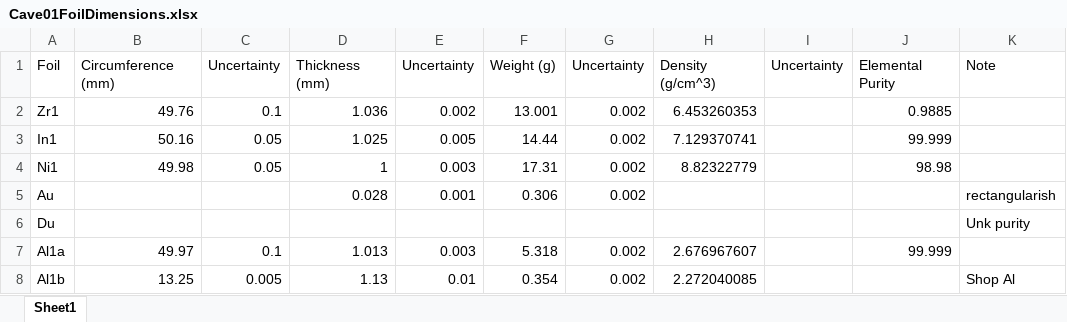
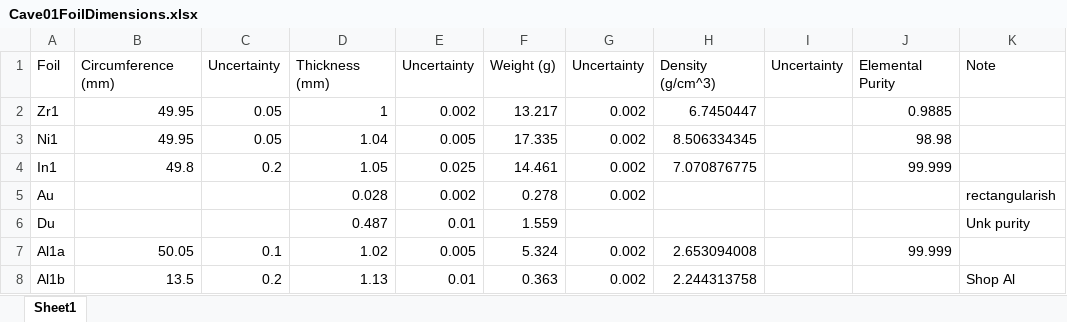
Before and after one commit to 2lambda123/88_Data, an Excel workbook: Experiments/Activation/33MeVTa/CorrectionData/Cave01FoilDimensions.xlsx, sheet Sheet1, drawn as a sheet; values as stored, in another font and other column widths than the file's, no borders; removed rows and columns are numbered as before the commit, all else as after; the diff names each change by its address in the sheet, - before the commit and + after, or states it on an @@ line.

Commit message:
Updated foil dimensions

```diff
--- a/Experiments/Activation/33MeVTa/CorrectionData/Cave01FoilDimensions.xlsx (sheet Sheet1)
+++ b/Experiments/Activation/33MeVTa/CorrectionData/Cave01FoilDimensions.xlsx (sheet Sheet1)
-B2: 49.76
+B2: 49.95
-C2: 0.1
+C2: 0.05
-D2: 1.036
+D2: 1
-F2: 13.001
+F2: 13.217
-H2: 6.453260353
+H2: 6.7450447
-row 3: In1 | 50.16 | 0.05 | 1.025 | 0.005 | 14.44 | 0.002 | 7.129370741 |  | 99.999
-B3: 49.98
+B3: 49.95
-D3: 1
+D3: 1.04
-E3: 0.003
+E3: 0.005
-F3: 17.31
+F3: 17.335
-H3: 8.82322779
+H3: 8.506334345
+row 4: In1 | 49.8 | 0.2 | 1.05 | 0.025 | 14.461 | 0.002 | 7.070876775 |  | 99.999
-E5: 0.001
+E5: 0.002
-F5: 0.306
+F5: 0.278
-D6: (empty)
+D6: 0.487
-E6: (empty)
+E6: 0.01
-F6: (empty)
+F6: 1.559
-B7: 49.97
+B7: 50.05
-D7: 1.013
+D7: 1.02
-E7: 0.003
+E7: 0.005
-F7: 5.318
+F7: 5.324
-H7: 2.676967607
+H7: 2.653094008
-B8: 13.25
+B8: 13.5
-C8: 0.005
+C8: 0.2
-F8: 0.354
+F8: 0.363
-H8: 2.272040085
+H8: 2.244313758
```
Also changed, not shown: Experiments/Activation/33MeVTa/BeamOnly/BeamFoilDimensions.xlsx, 1 other file.
